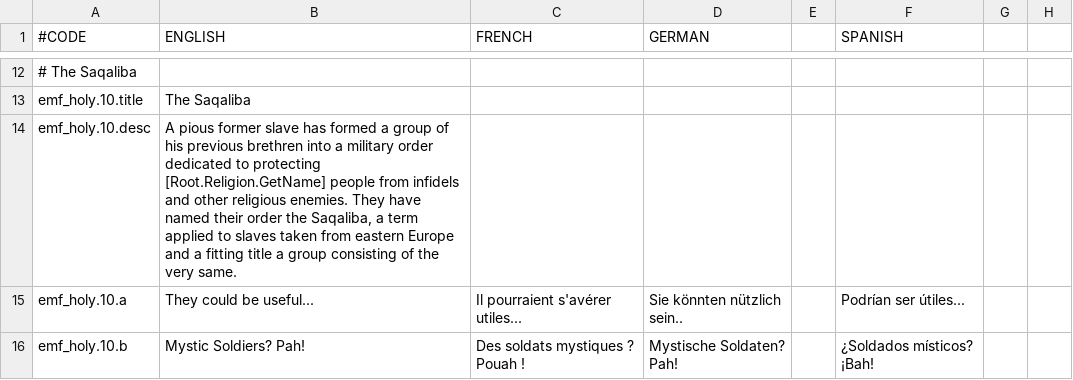
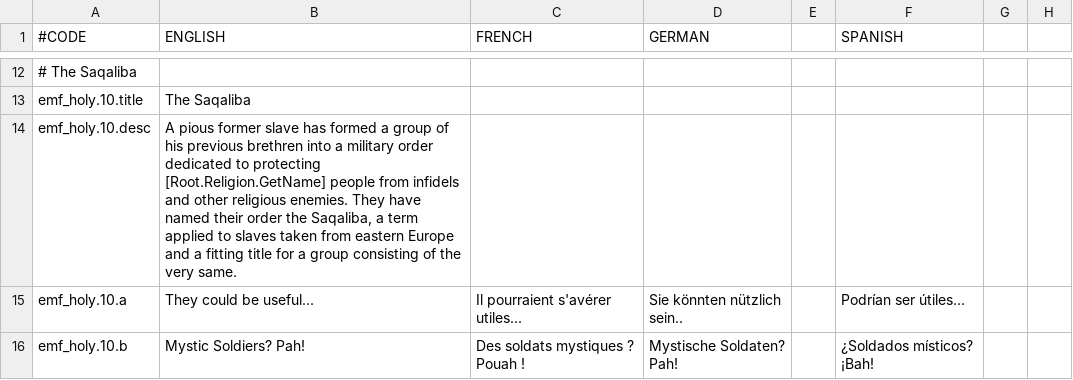
Before and after one commit to EMFTeam/EMF, a CSV file: EMF/localisation/emf_holy_orders.csv, drawn as a sheet; only a part is shown, gaps mark what is left out; the diff names each change by its address in the sheet, - before the commit and + after, or states it on an @@ line.

Commit message:
Holy Orders: Add missing word in localization

```diff
--- a/EMF/localisation/emf_holy_orders.csv
+++ b/EMF/localisation/emf_holy_orders.csv
-B14 (ENGLISH): …fitting title a group…
+B14 (ENGLISH): …fitting title for a group…
```
